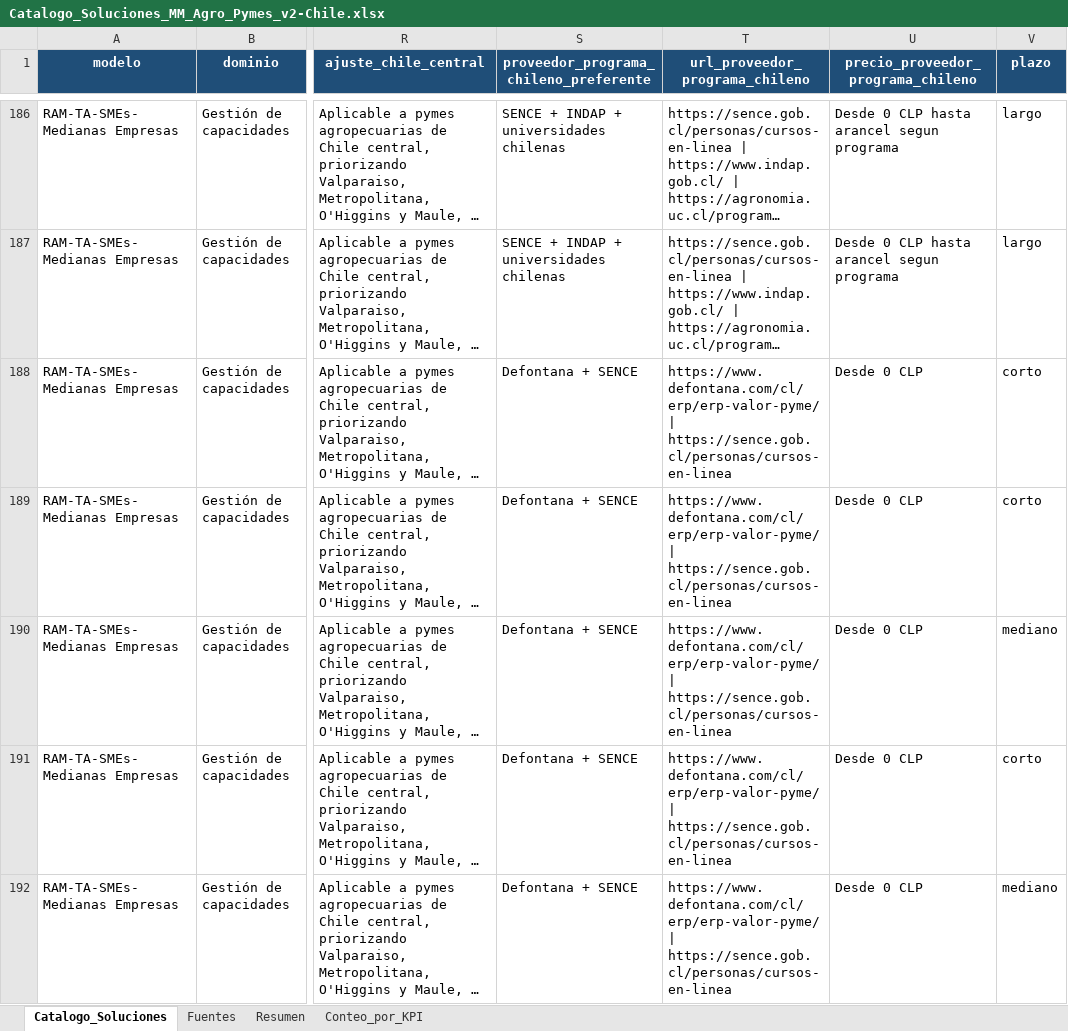
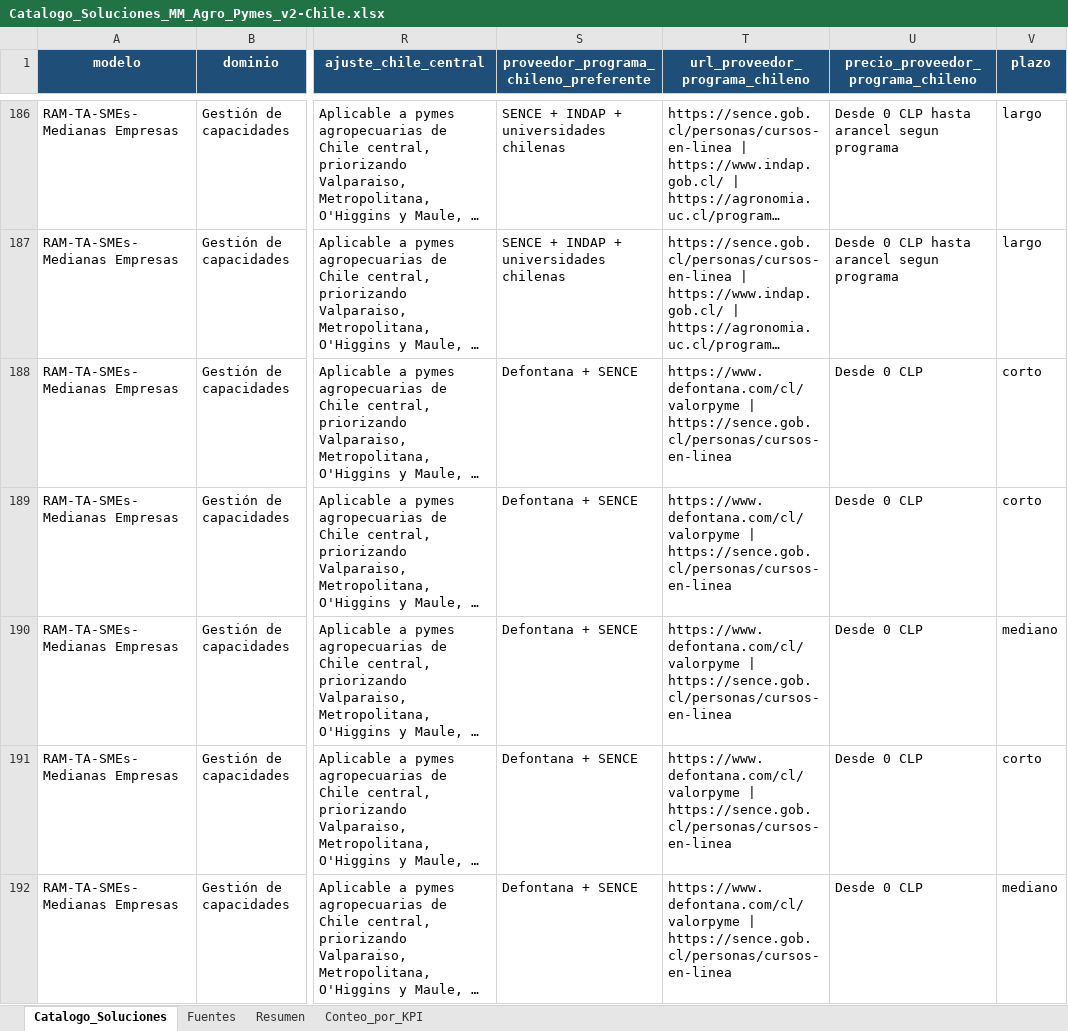
Before and after one commit to lilianny86/RoadmapGeneratorPhDThesis-Spanish, an Excel workbook: assets/roadmap/Catalogo_Soluciones_MM_Agro_Pymes_v2-Chile.xlsx, sheet Catalogo_Soluciones, drawn as a sheet; only a part is shown, gaps mark what is left out; long unchanged cells end in …; values as stored, in another font and other column widths than the file's, no borders; the diff covers the shown part only; the diff names each change by its address in the sheet, - before the commit and + after, or states it on an @@ line.

```diff
--- a/assets/roadmap/Catalogo_Soluciones_MM_Agro_Pymes_v2-Chile.xlsx (sheet Catalogo_Soluciones)
+++ b/assets/roadmap/Catalogo_Soluciones_MM_Agro_Pymes_v2-Chile.xlsx (sheet Catalogo_Soluciones)
-T188:T192 (url_proveedor_programa_chileno): https://www.defontana.com/cl/erp/erp-valor-pyme/ | https://sence.gob.cl/personas/cursos-en-linea
+T188:T192 (url_proveedor_programa_chileno): https://www.defontana.com/cl/valorpyme | https://sence.gob.cl/personas/cursos-en-linea
```
Also changed, not shown: 96 edited cells elsewhere in this sheet, sheet Fuentes, 5 other files.
